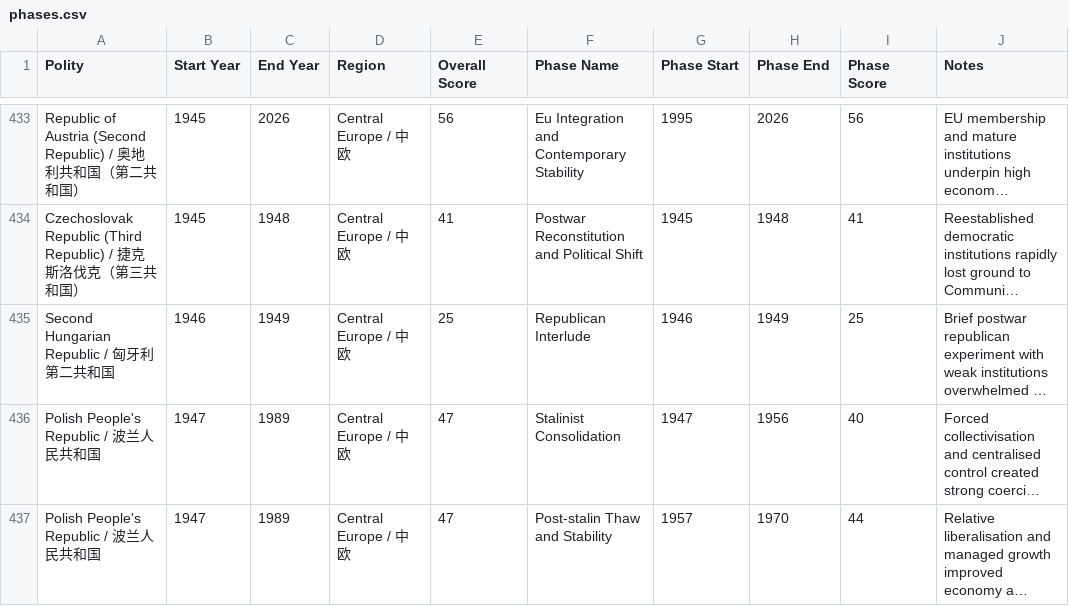
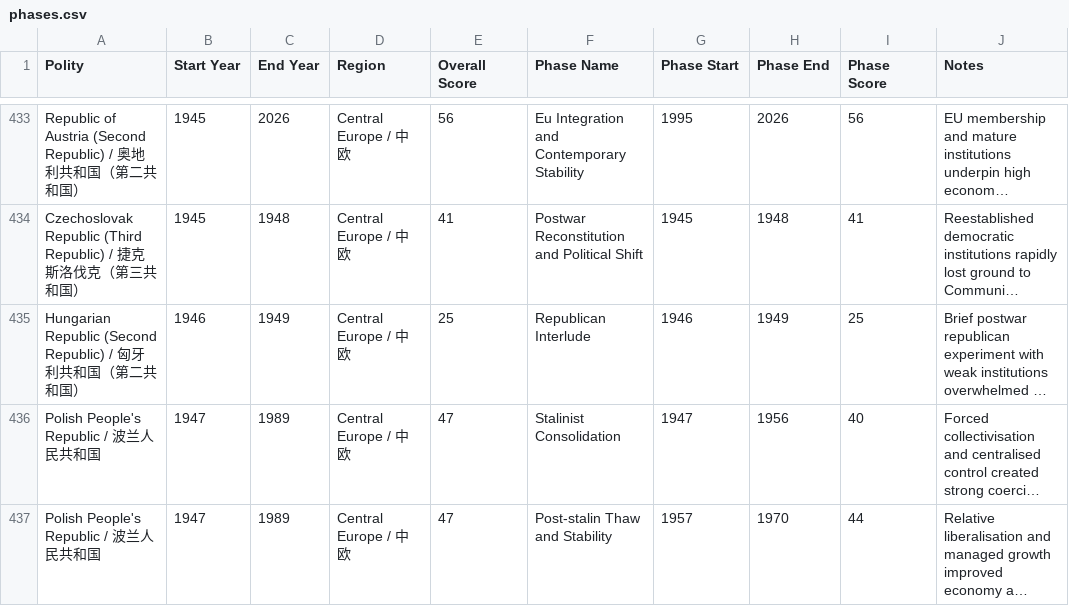
Before and after one commit to XuhuiJin1215/Historical-Polities, a CSV file: phases.csv, drawn as a sheet; only a part is shown, gaps mark what is left out; long unchanged cells end in …; the diff names each change by its address in the sheet, - before the commit and + after, or states it on an @@ line.

```diff
--- a/phases.csv
+++ b/phases.csv
-A435 (Polity): Second Hungarian Republic / 匈牙利第二共和国
+A435 (Polity): Hungarian Republic (Second Republic) / 匈牙利共和国（第二共和国）
```
Also changed, not shown: polities.csv, 1 other file.
